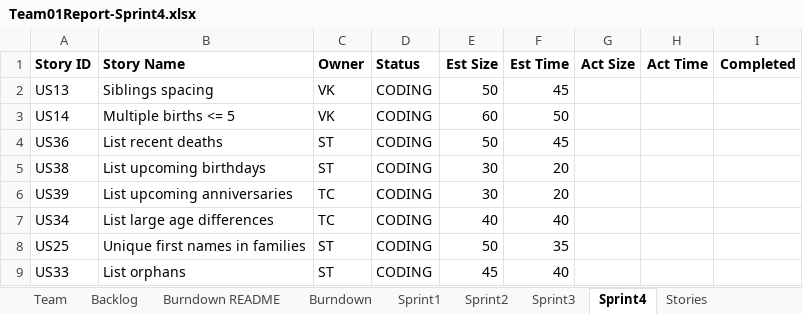
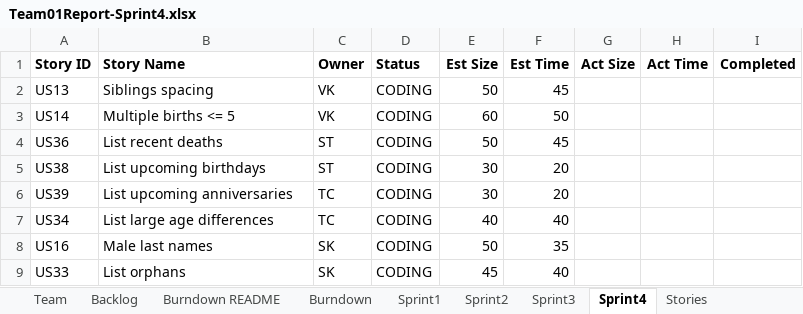
Before and after one commit to sabk18/GEDCOM_Pasing, an Excel workbook: docs/Team01Report-Sprint4.xlsx, sheet Sprint4, drawn as a sheet; values as stored, in another font and other column widths than the file's, no borders; the diff names each change by its address in the sheet, - before the commit and + after, or states it on an @@ line.

```diff
--- a/docs/Team01Report-Sprint4.xlsx (sheet Sprint4)
+++ b/docs/Team01Report-Sprint4.xlsx (sheet Sprint4)
-A8 (Story ID): US25
+A8 (Story ID): US16
-B8 (Story Name): Unique first names in families
+B8 (Story Name): Male last names
-C8:C9 (Owner): ST
+C8:C9 (Owner): SK
```
Also changed, not shown: charts or pictures, 6 other files.
